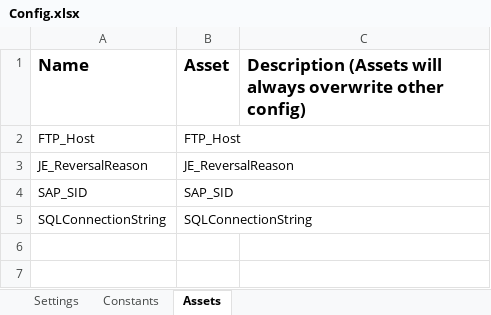
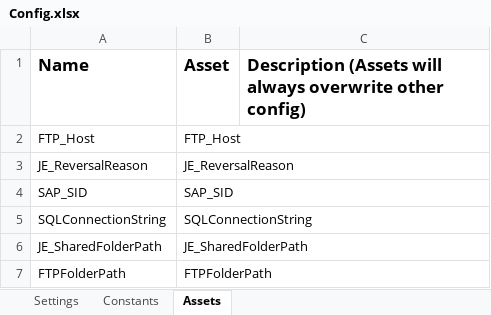
Before and after one commit to taylork1414/Journal-Entry-Approval, an Excel workbook: Data/Config.xlsx, sheet Assets, drawn as a sheet; values as stored, in another font and other column widths than the file's, no borders; the diff names each change by its address in the sheet, - before the commit and + after, or states it on an @@ line.

```diff
--- a/Data/Config.xlsx (sheet Assets)
+++ b/Data/Config.xlsx (sheet Assets)
+row 6: JE_SharedFolderPath | JE_SharedFolderPath
+row 7: FTPFolderPath | FTPFolderPath
```
Also changed, not shown: sheet Settings, 15 other files.
